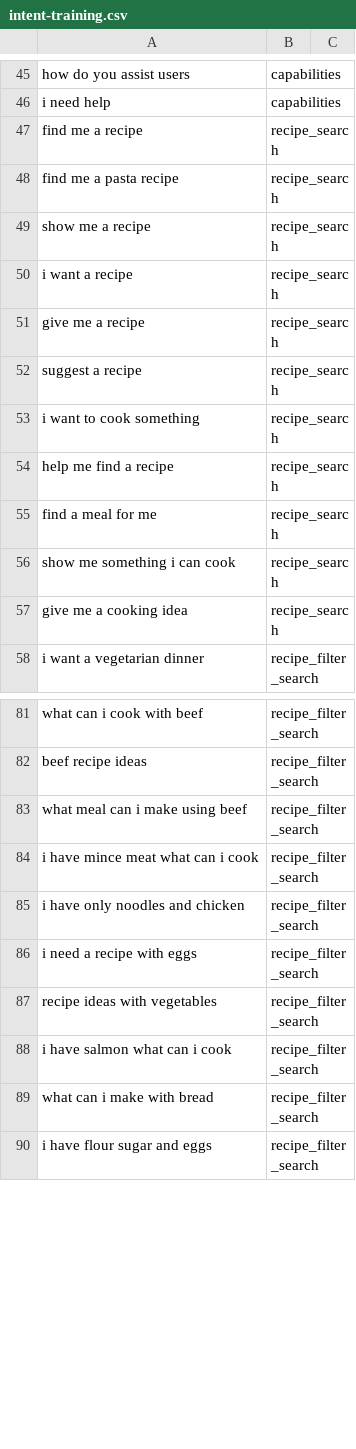
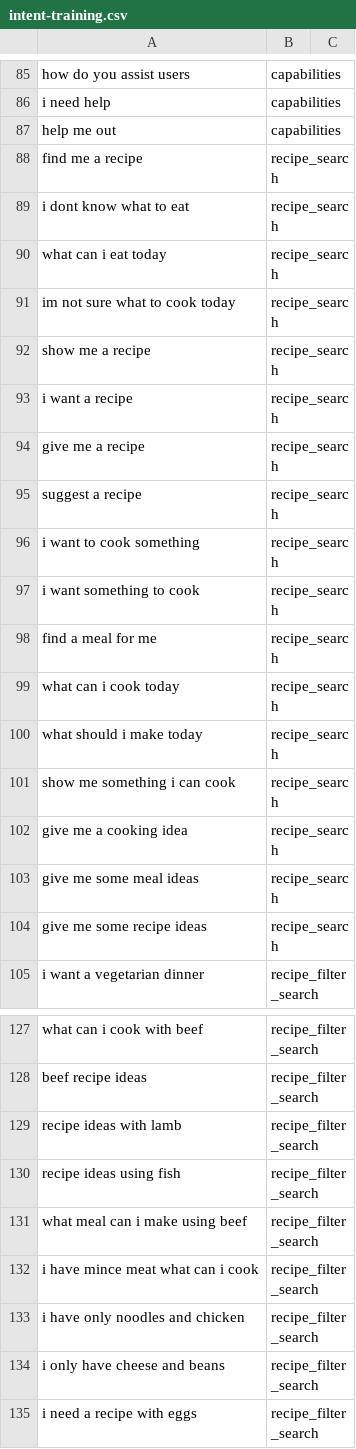
Before and after one commit to ZaL-70/comp3074-chatbot, a CSV file: data/intent-training.csv, drawn as a sheet; only a part is shown, gaps mark what is left out; the shorter side is filled out with more unchanged rows; addresses are those after the commit; the diff covers the shown part only; the diff names each change by its address in the sheet, - before the commit and + after, or states it on an @@ line.

```diff
--- a/data/intent-training.csv
+++ b/data/intent-training.csv
+row 87: help me out | capabilities
+row 89: i dont know what to eat | recipe_search
-A90: find me a pasta recipe
+A90: what can i eat today
+row 91: im not sure what to cook today | recipe_search
-A97: help me find a recipe
+A97: i want something to cook
+row 99: what can i cook today | recipe_search
+row 100: what should i make today | recipe_search
+row 103: give me some meal ideas | recipe_search
+row 104: give me some recipe ideas | recipe_search
+row 129: recipe ideas with lamb | recipe_filter_search
+row 130: recipe ideas using fish | recipe_filter_search
+row 134: i only have cheese and beans | recipe_filter_search
```
Also changed, not shown: 54 added rows, 5 removed rows and 13 edited cells elsewhere in this file, 10 other files.
